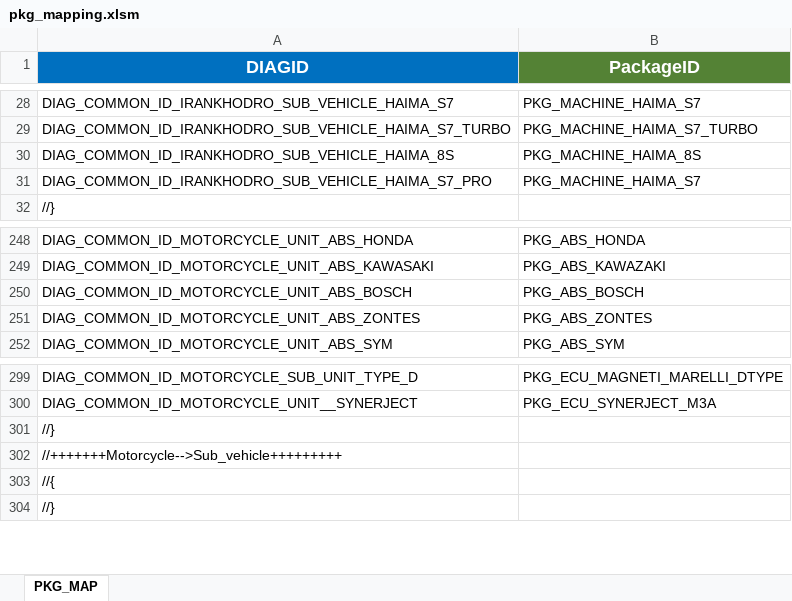
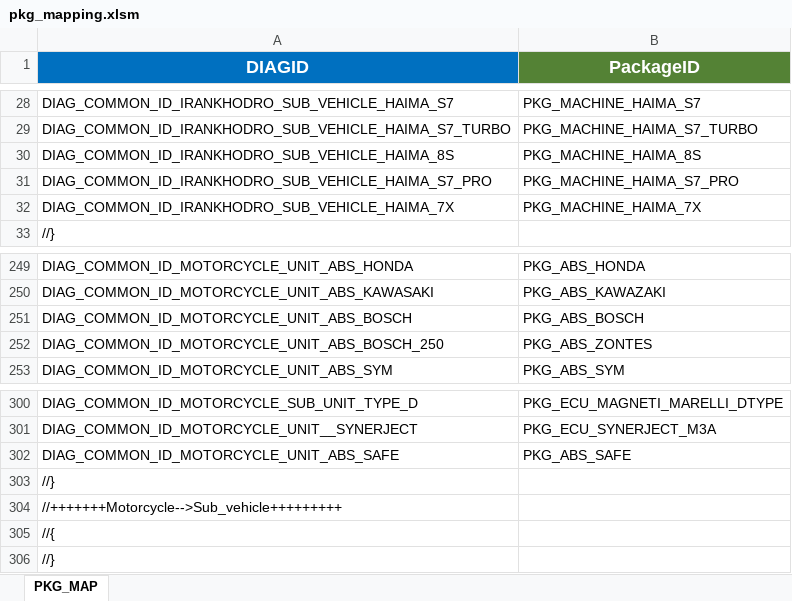
Before and after one commit to workrezvanian-netizen/DiagExcelFiles, an Excel workbook: Diag_Menu/pkg_mapping.xlsm, sheet PKG_MAP, drawn as a sheet; only a part is shown, gaps mark what is left out; values as stored, in another font and other column widths than the file's, no borders; table styles not drawn; addresses are those after the commit; the diff names each change by its address in the sheet, - before the commit and + after, or states it on an @@ line.

Commit message:
Update Diag_Menu/pkg_mapping.xlsm

```diff
--- a/Diag_Menu/pkg_mapping.xlsm (sheet PKG_MAP)
+++ b/Diag_Menu/pkg_mapping.xlsm (sheet PKG_MAP)
-B31 (PackageID): PKG_MACHINE_HAIMA_S7
+B31 (PackageID): PKG_MACHINE_HAIMA_S7_PRO
+row 32: DIAG_COMMON_ID_IRANKHODRO_SUB_VEHICLE_HAIMA_7X | PKG_MACHINE_HAIMA_7X
-A252 (DIAGID): DIAG_COMMON_ID_MOTORCYCLE_UNIT_ABS_ZONTES
+A252 (DIAGID): DIAG_COMMON_ID_MOTORCYCLE_UNIT_ABS_BOSCH_250
+row 302: DIAG_COMMON_ID_MOTORCYCLE_UNIT_ABS_SAFE | PKG_ABS_SAFE
```
